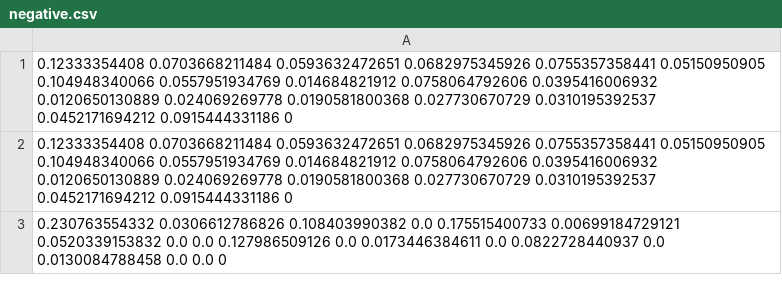
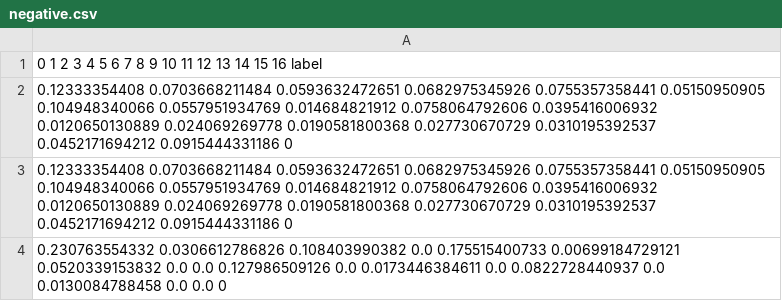
Before and after one commit to cuijiaxing/opencv, a CSV file: negative.csv, drawn as a sheet; only a part is shown.

```diff
--- a/negative.csv
+++ b/negative.csv
@@ -1 +1,2 @@
+0 1 2 3 4 5 6 7 8 9 10 11 12 13 14 15 16 label
 0.12333354408 0.0703668211484 0.0593632472651 0.0682975345926 0.0755357358441 0.05150950905 0.104948340066 0.0557951934769 0.014684821912 0.0758064792606 0.0395416006932 0.0120650130889 0.024069269778 0.0190581800368 0.027730670729 0.0310195392537 0.0452171694212 0.0915444331186 0
```
Also changed, not shown: positive.csv, 1 other file.
